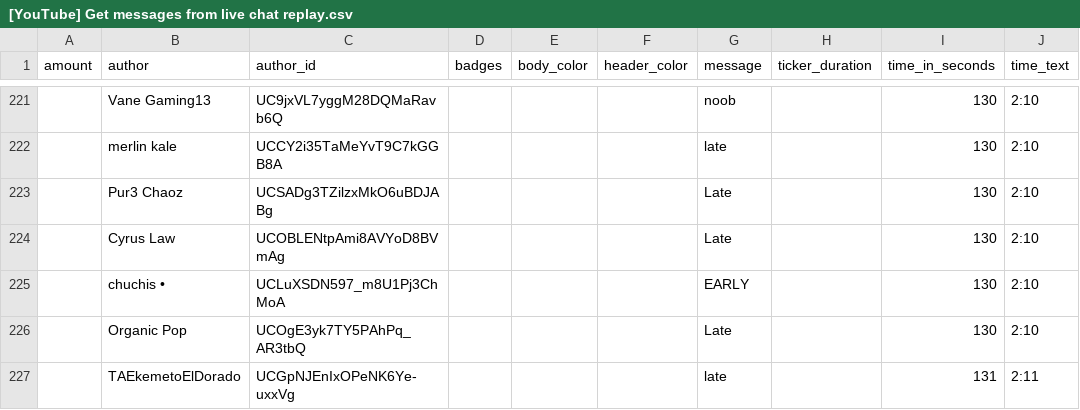
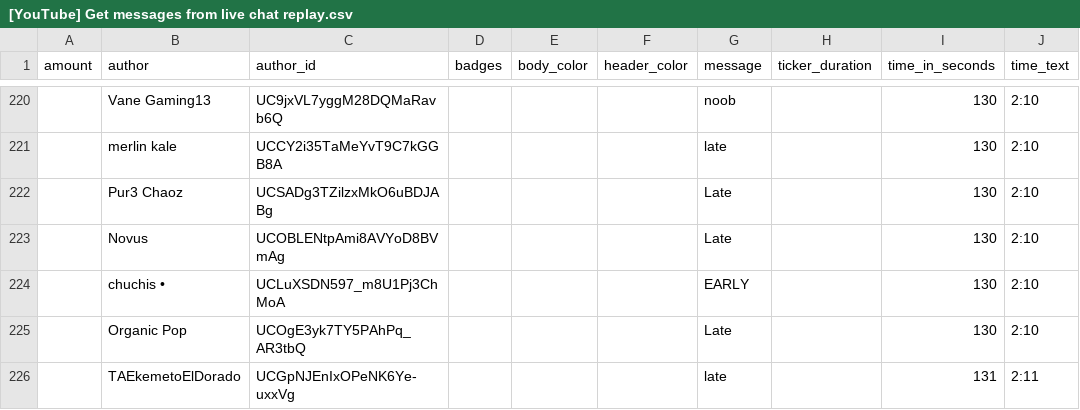
Before and after one commit to xenova/chat-downloader, a CSV file: examples/[YouTube] Get messages from live chat replay.csv, drawn as a sheet; only a part is shown, gaps mark what is left out; addresses are those after the commit; the diff covers the shown part only; the diff names each change by its address in the sheet, - before the commit and + after, or states it on an @@ line.

```diff
--- a/examples/[YouTube] Get messages from live chat replay.csv
+++ b/examples/[YouTube] Get messages from live chat replay.csv
-B223 (author): Cyrus Law
+B223 (author): Novus
```
Also changed, not shown: 1 removed row and 45 edited cells elsewhere in this file, examples/[YouTube] Get all types of messages from top chat replay.csv, examples/[YouTube] Get live chat replay with start and end time.csv, 17 other files.
